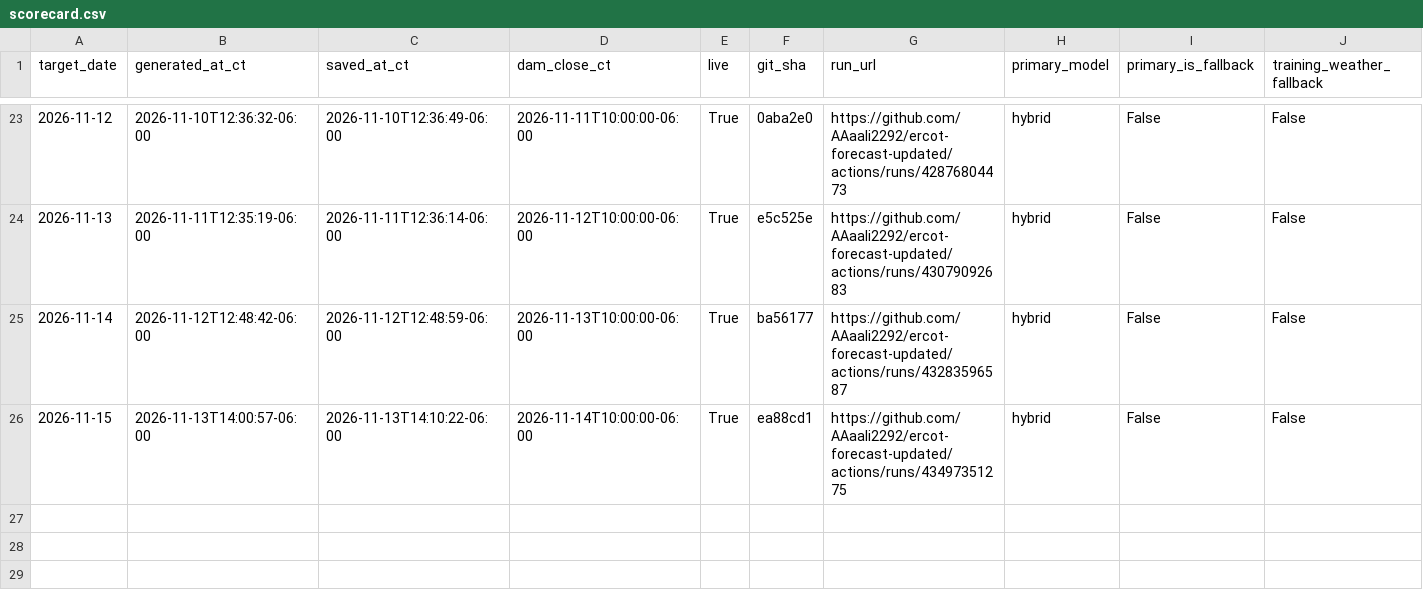
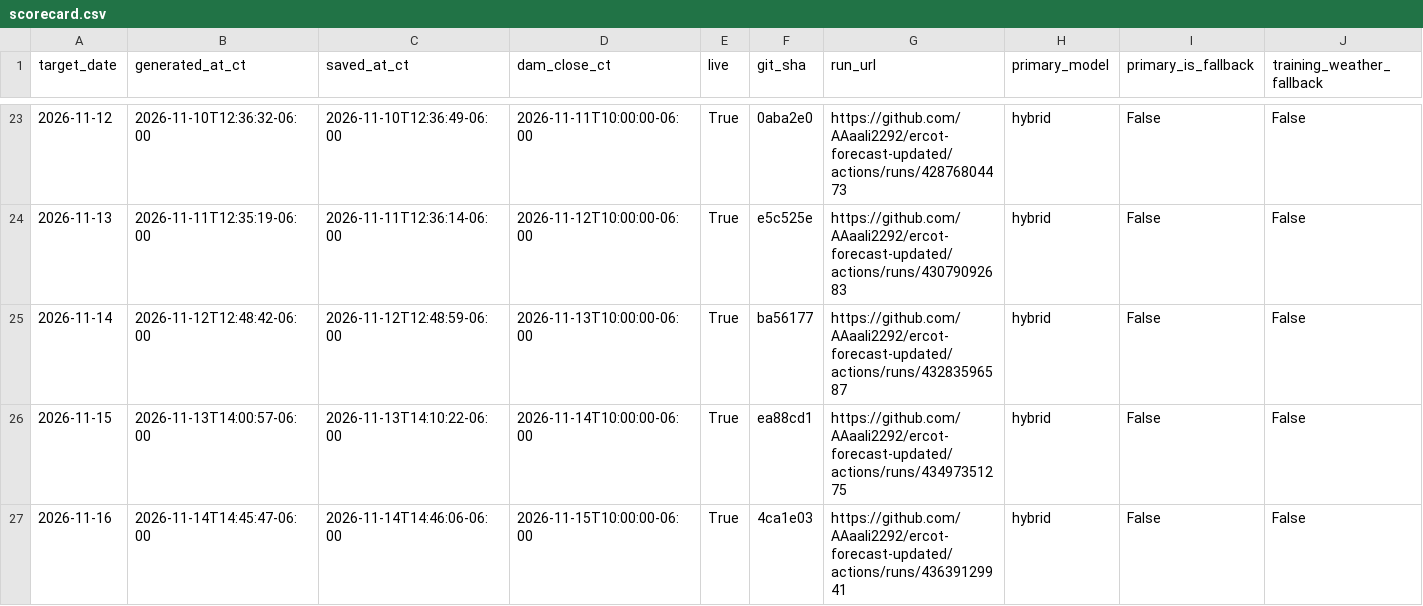
Before and after one commit to AAaali2292/ercot-forecast-updated, a CSV file: scorecard.csv, drawn as a sheet; only a part is shown, gaps mark what is left out; rows hold the shown columns only; the diff names each change by its address in the sheet, - before the commit and + after, or states it on an @@ line.

```diff
--- a/scorecard.csv
+++ b/scorecard.csv
+row 27: 2026-11-16 | 2026-11-14T14:45:47-06:00 | 2026-11-14T14:46:06-06:00 | 2026-11-15T10:00:00-06:00 | True | 4ca1e03 | https://github.com/AAaali2292/ercot-forecast-updated/actions/runs/43639129941 | hybrid | False | False
```
Also changed, not shown: 5 other files.
